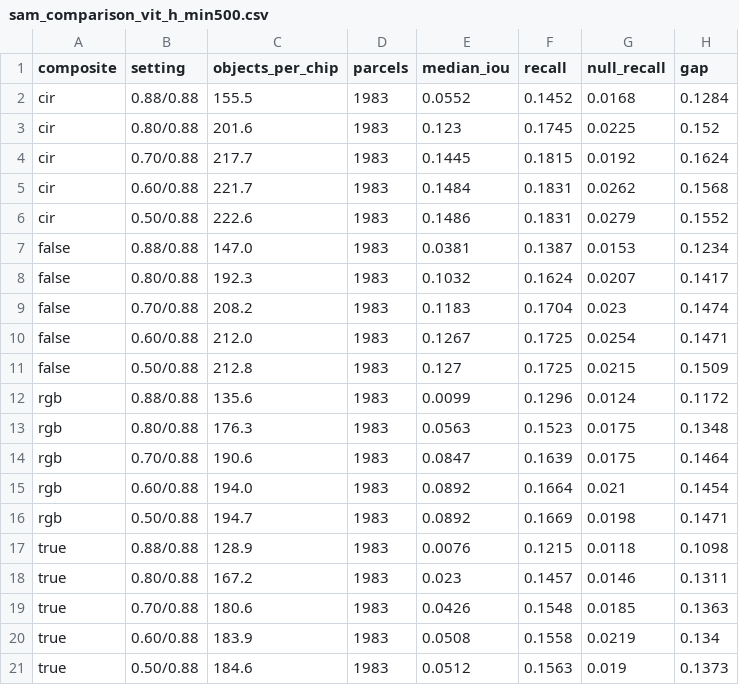
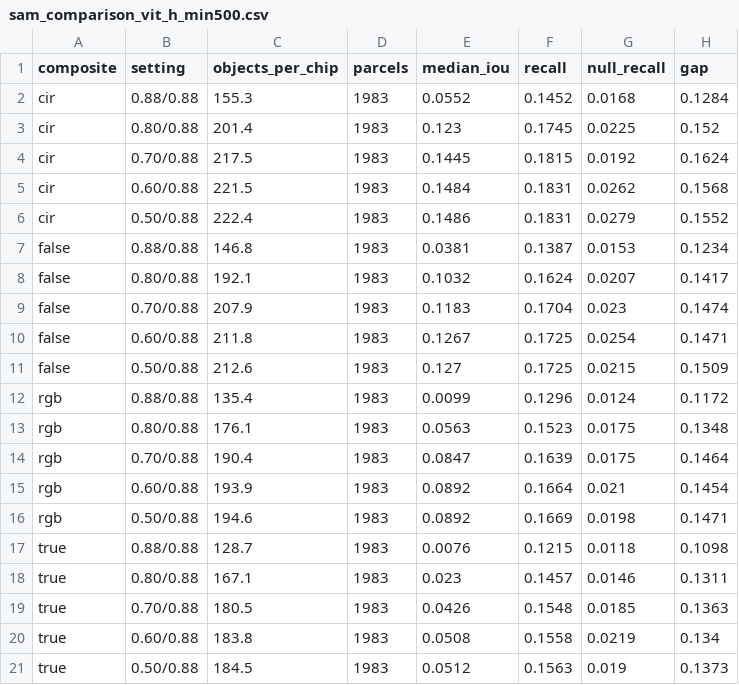
Before and after one commit to sruthi-swathandran/geospatial-portfolio, a CSV file: 02-field-boundaries-smallholder/results/india/sam_comparison_vit_h_min500.csv, drawn as a sheet.

```diff
--- a/02-field-boundaries-smallholder/results/india/sam_comparison_vit_h_min500.csv
+++ b/02-field-boundaries-smallholder/results/india/sam_comparison_vit_h_min500.csv
@@ -1,21 +1,21 @@
 composite,setting,objects_per_chip,parcels,median_iou,recall,null_recall,gap
-cir,0.88/0.88,155.5,1983,0.0552,0.1452,0.0168,0.1284
-cir,0.80/0.88,201.6,1983,0.123,0.1745,0.0225,0.152
-cir,0.70/0.88,217.7,1983,0.1445,0.1815,0.0192,0.1624
-cir,0.60/0.88,221.7,1983,0.1484,0.1831,0.0262,0.1568
-cir,0.50/0.88,222.6,1983,0.1486,0.1831,0.0279,0.1552
-false,0.88/0.88,147.0,1983,0.0381,0.1387,0.0153,0.1234
-false,0.80/0.88,192.3,1983,0.1032,0.1624,0.0207,0.1417
-false,0.70/0.88,208.2,1983,0.1183,0.1704,0.023,0.1474
-false,0.60/0.88,212.0,1983,0.1267,0.1725,0.0254,0.1471
-false,0.50/0.88,212.8,1983,0.127,0.1725,0.0215,0.1509
-rgb,0.88/0.88,135.6,1983,0.0099,0.1296,0.0124,0.1172
-rgb,0.80/0.88,176.3,1983,0.0563,0.1523,0.0175,0.1348
-rgb,0.70/0.88,190.6,1983,0.0847,0.1639,0.0175,0.1464
-rgb,0.60/0.88,194.0,1983,0.0892,0.1664,0.021,0.1454
-rgb,0.50/0.88,194.7,1983,0.0892,0.1669,0.0198,0.1471
-true,0.88/0.88,128.9,1983,0.0076,0.1215,0.0118,0.1098
-true,0.80/0.88,167.2,1983,0.023,0.1457,0.0146,0.1311
-true,0.70/0.88,180.6,1983,0.0426,0.1548,0.0185,0.1363
-true,0.60/0.88,183.9,1983,0.0508,0.1558,0.0219,0.134
-true,0.50/0.88,184.6,1983,0.0512,0.1563,0.019,0.1373
+cir,0.88/0.88,155.3,1983,0.0552,0.1452,0.0168,0.1284
+cir,0.80/0.88,201.4,1983,0.123,0.1745,0.0225,0.152
+cir,0.70/0.88,217.5,1983,0.1445,0.1815,0.0192,0.1624
+cir,0.60/0.88,221.5,1983,0.1484,0.1831,0.0262,0.1568
+cir,0.50/0.88,222.4,1983,0.1486,0.1831,0.0279,0.1552
+false,0.88/0.88,146.8,1983,0.0381,0.1387,0.0153,0.1234
+false,0.80/0.88,192.1,1983,0.1032,0.1624,0.0207,0.1417
+false,0.70/0.88,207.9,1983,0.1183,0.1704,0.023,0.1474
+false,0.60/0.88,211.8,1983,0.1267,0.1725,0.0254,0.1471
+false,0.50/0.88,212.6,1983,0.127,0.1725,0.0215,0.1509
+rgb,0.88/0.88,135.4,1983,0.0099,0.1296,0.0124,0.1172
+rgb,0.80/0.88,176.1,1983,0.0563,0.1523,0.0175,0.1348
+rgb,0.70/0.88,190.4,1983,0.0847,0.1639,0.0175,0.1464
+rgb,0.60/0.88,193.9,1983,0.0892,0.1664,0.021,0.1454
+rgb,0.50/0.88,194.6,1983,0.0892,0.1669,0.0198,0.1471
+true,0.88/0.88,128.7,1983,0.0076,0.1215,0.0118,0.1098
+true,0.80/0.88,167.1,1983,0.023,0.1457,0.0146,0.1311
+true,0.70/0.88,180.5,1983,0.0426,0.1548,0.0185,0.1363
+true,0.60/0.88,183.8,1983,0.0508,0.1558,0.0219,0.134
+true,0.50/0.88,184.5,1983,0.0512,0.1563,0.019,0.1373
```
Also changed, not shown: 02-field-boundaries-smallholder/results/slovenia/sam_comparison_vit_h_min500.csv, 12 other files.
